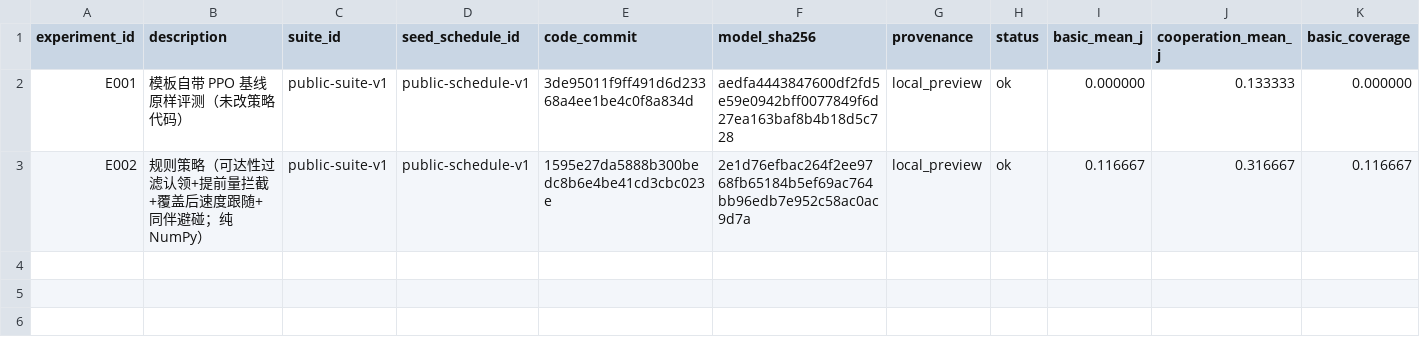
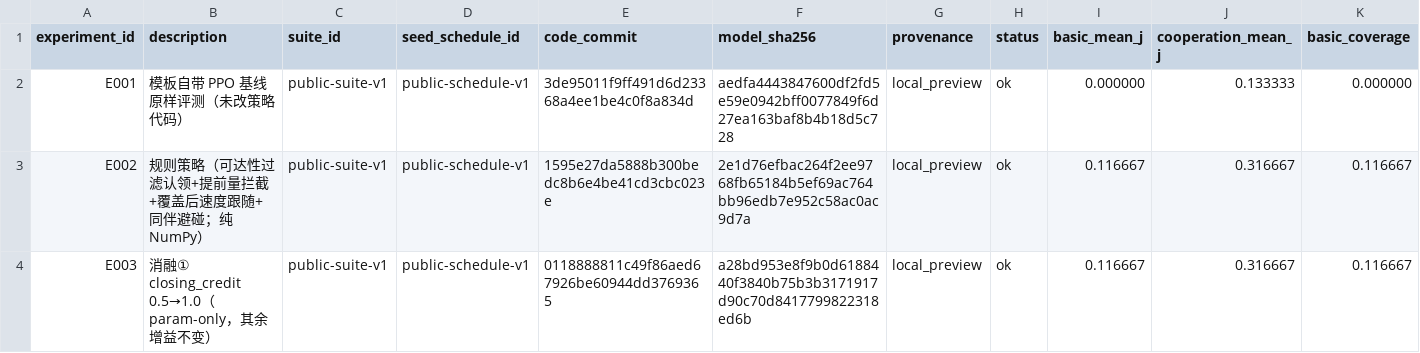
Before and after one commit to Harold-Dom/robocup_changsha, a CSV file: participant/P680/experiments.csv, drawn as a sheet; only a part is shown; rows hold the shown columns only; the diff names each change by its address in the sheet, - before the commit and + after, or states it on an @@ line.

Commit message:
docs(P680): 记录消融① closing_credit 结果（与基线同分）
closing_credit 0.5→1.0 后 performance_score 仍为 216.67，8 回合逐一一致。
印证预算瓶颈在 reach_budget 而非迎面折抵增益。

```diff
--- a/participant/P680/experiments.csv
+++ b/participant/P680/experiments.csv
+row 4: E003 | 消融① closing_credit 0.5→1.0（param-only，其余增益不变） | public-suite-v1 | public-schedule-v1 | 0118888811c49f86aed67926be60944dd3769365 | a28bd953e8f9b0d6188440f3840b75b3b3171917d90c70d8417799822318ed6b | local_preview | ok | 0.116667 | 0.316667 | 0.116667
```
